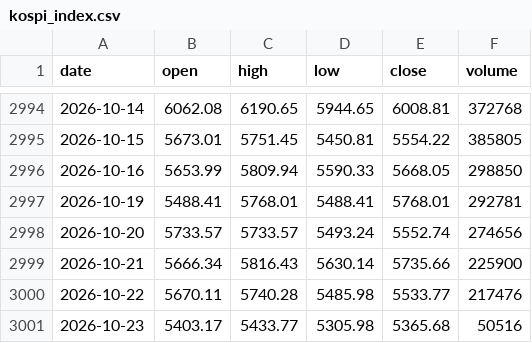
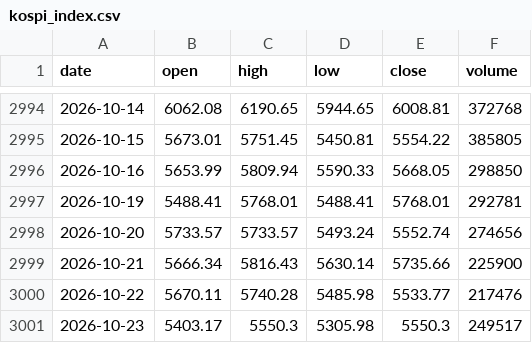
Before and after one commit to anextone/kospi-signal-data, a CSV file: data/kospi_index.csv, drawn as a sheet; only a part is shown, gaps mark what is left out.

```diff
--- a/data/kospi_index.csv
+++ b/data/kospi_index.csv
@@ -3000,2 +3000,2 @@ date,open,high,low,close,volume
 2026-10-22,5670.11,5740.28,5485.98,5533.77,217476
-2026-10-23,5403.17,5433.77,5305.98,5365.68,50516
+2026-10-23,5403.17,5550.3,5305.98,5550.3,249517
```
Also changed, not shown: data/flows.csv, data/lev_etf.csv, 1 other file.
